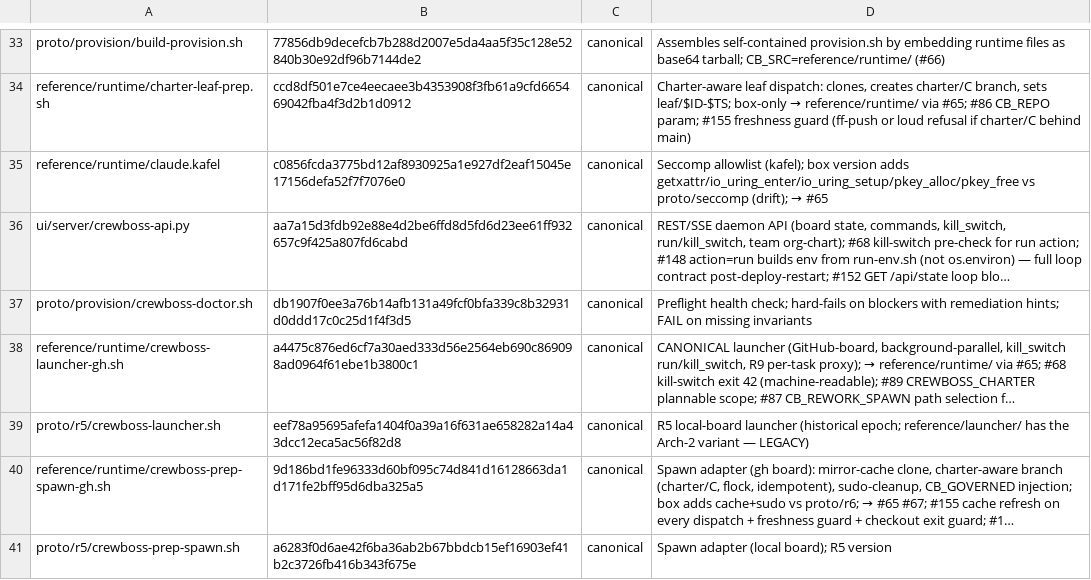
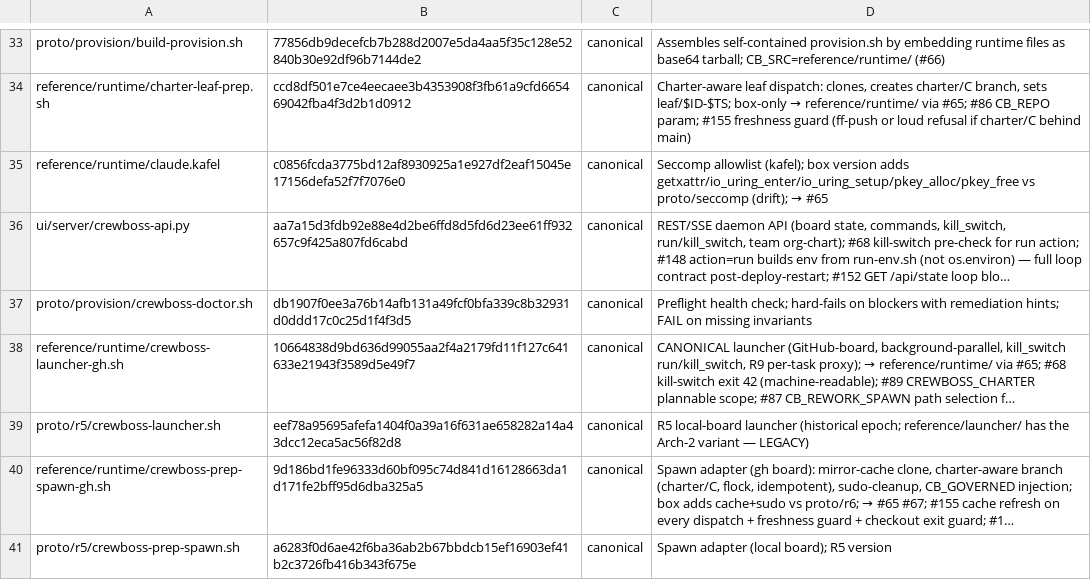
Before and after one commit to ruslan-shaydullin/crewboss, a TSV file: reference/runtime-manifest.tsv, drawn as a sheet; only a part is shown, gaps mark what is left out; long unchanged cells end in …; the diff names each change by its address in the sheet, - before the commit and + after, or states it on an @@ line.

```diff
--- a/reference/runtime-manifest.tsv
+++ b/reference/runtime-manifest.tsv
-B38: a4475c876ed6cf7a30aed333d56e2564eb690c869098ad0964f61ebe1b3800c1
+B38: 10664838d9bd636d99055aa2f4a2179fd11f127c641633e21943f3589d5e49f7
```
Also changed, not shown: 1 other file.
